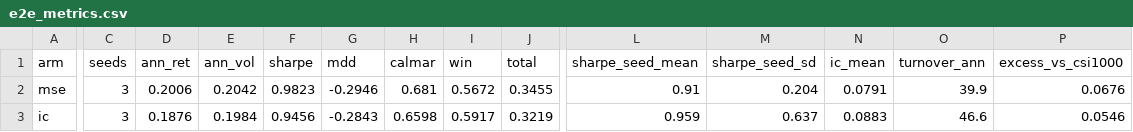
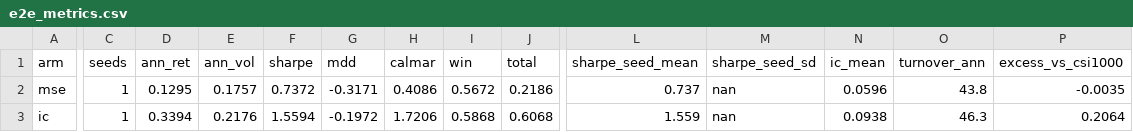
Before and after one commit to chaseli2026/a-share-single-factor-mining, a CSV file: results/e2e_metrics.csv, drawn as a sheet; only a part is shown, gaps mark what is left out; the diff covers the shown part only; the diff names each change by its address in the sheet, - before the commit and + after, or states it on an @@ line.

Commit message:
e2e: switch default to all 9 feature matrices (140 -> 130 cols) + fix two silent bugs
Features
- Panel() now loads all 9 matrices by default: base55/extra/mkt/mf/cyq/kpl/auction/mined/plate
  = 140 raw columns -> 130 effective
- auto-drop 10 degenerate columns (always zero inside the tradable universe, e.g. lu_streak/is_zt/kpl_*)
- 31 column-wise-constant columns (index/northbound/market-state) now use TIME-SERIES z-score
  instead of cross-sectional: cross-sectional sd~0 made them constant 0 or +-4 float noise

Impact (same 55 cols, same seeds, only the normalisation fix)
- annualised 53.8% -> 62.4% (6 seeds); the 8 st_* market-state columns were previously zeroed out

55 vs 130 (paired, same seeds/hyperparams)
- ret arm, 6 seeds: ann 62.4% -> 69.9% (+7.4pp, 5/6 positive, t=2.00), but MDD -22% -> -28%
  and RankIC 0.0564 -> 0.0434
- sharpe arm, 3 seeds: Sharpe 1.90 -> 2.51 (3/3), vol 20%+ -> 15.9%, MDD -22.5% -> -14.3%

Main results (130 cols, test 409 days)
- mse    1 seed : ann 13.0%, Sharpe 0.74, geo excess vs CSI1000 -6.2%
- ic     1 seed : ann 33.9%, Sharpe 1.56, RankIC 0.0938 (highest), geo excess +11.1%
- sharpe 3 seeds: ann 46.2%, Sharpe 2.91, vol 15.9%, MDD -14.3%, geo excess +21.6% (IR 0.82)
- ret    6 seeds: ann 70.5%, Sharpe 2.65, geo excess +41.5% (IR 1.13)

Also
- backtest.py: --tag / --seeds filters, benchmark overlay, geometric excess + IR
- cache normalisation stats in _cache_e2e/norm_<hash>.npz (load 30s instead of recompute)
- drop stale results that predate the normalisation fix

```diff
--- a/results/e2e_metrics.csv
+++ b/results/e2e_metrics.csv
-C2:C3 (seeds): 3
+C2:C3 (seeds): 1
-D2 (ann_ret): 0.2006
+D2 (ann_ret): 0.1295
-E2 (ann_vol): 0.2042
+E2 (ann_vol): 0.1757
-F2 (sharpe): 0.9823
+F2 (sharpe): 0.7372
-G2 (mdd): -0.2946
+G2 (mdd): -0.3171
-H2 (calmar): 0.681
+H2 (calmar): 0.4086
-J2 (total): 0.3455
+J2 (total): 0.2186
-L2 (sharpe_seed_mean): 0.91
+L2 (sharpe_seed_mean): 0.737
-M2 (sharpe_seed_sd): 0.204
+M2 (sharpe_seed_sd): nan
-N2 (ic_mean): 0.0791
+N2 (ic_mean): 0.0596
-O2 (turnover_ann): 39.9
+O2 (turnover_ann): 43.8
-P2 (excess_vs_csi1000): 0.0676
+P2 (excess_vs_csi1000): -0.0035
-D3 (ann_ret): 0.1876
+D3 (ann_ret): 0.3394
-E3 (ann_vol): 0.1984
+E3 (ann_vol): 0.2176
-F3 (sharpe): 0.9456
+F3 (sharpe): 1.5594
-G3 (mdd): -0.2843
+G3 (mdd): -0.1972
-H3 (calmar): 0.6598
+H3 (calmar): 1.7206
-I3 (win): 0.5917
+I3 (win): 0.5868
-J3 (total): 0.3219
+J3 (total): 0.6068
-L3 (sharpe_seed_mean): 0.959
+L3 (sharpe_seed_mean): 1.559
-M3 (sharpe_seed_sd): 0.637
+M3 (sharpe_seed_sd): nan
-N3 (ic_mean): 0.0883
+N3 (ic_mean): 0.0938
-O3 (turnover_ann): 46.6
+O3 (turnover_ann): 46.3
-P3 (excess_vs_csi1000): 0.0546
+P3 (excess_vs_csi1000): 0.2064
```
Also changed, not shown: 25 edited cells elsewhere in this file, 43 other files.
